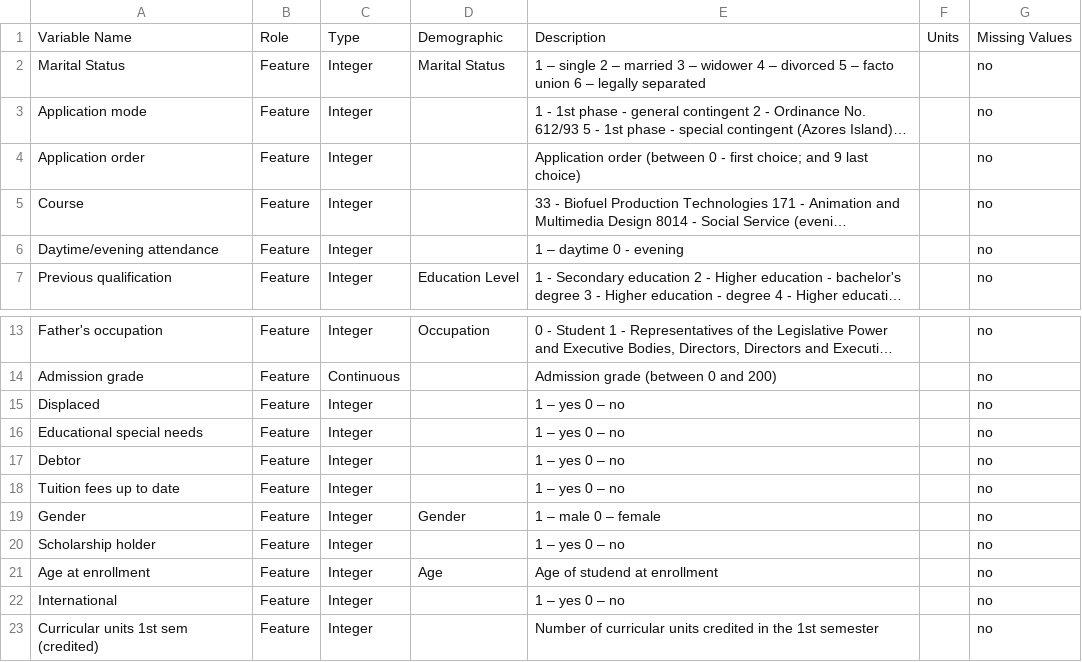
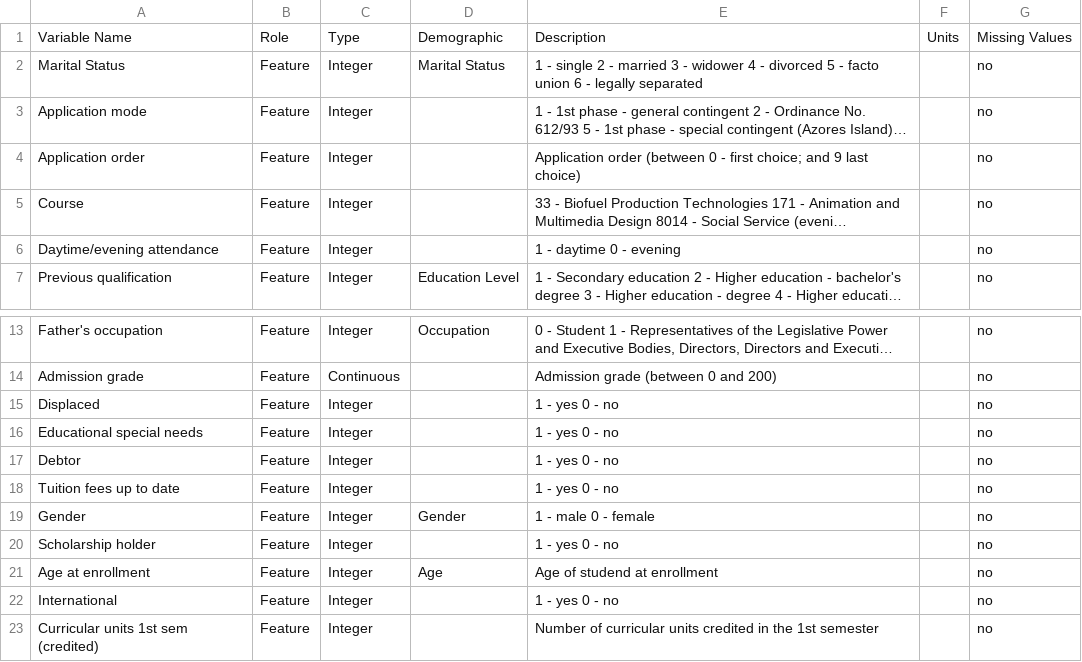
Before and after one commit to KevinWMcGowan/predicting_ed_outcomes, a CSV file: data/variable_table.csv, drawn as a sheet; only a part is shown, gaps mark what is left out; long unchanged cells end in …; the diff names each change by its address in the sheet, - before the commit and + after, or states it on an @@ line.

Commit message:
fixed  -  in variable table.... again!

```diff
--- a/data/variable_table.csv
+++ b/data/variable_table.csv
-E2: 1 – single 2 – married 3 – widower 4 – divorced 5 – facto union 6 – legally separated
+E2: 1 - single 2 - married 3 - widower 4 - divorced 5 - facto union 6 - legally separated
-E6: 1 – daytime 0 - evening
+E6: 1 - daytime 0 - evening
-E15:E18: 1 – yes 0 – no
+E15:E18: 1 - yes 0 - no
-E19: 1 – male 0 – female
+E19: 1 - male 0 - female
-E20: 1 – yes 0 – no
+E20: 1 - yes 0 - no
-E22: 1 – yes 0 – no
+E22: 1 - yes 0 - no
```
Also changed, not shown: 1 other file.
